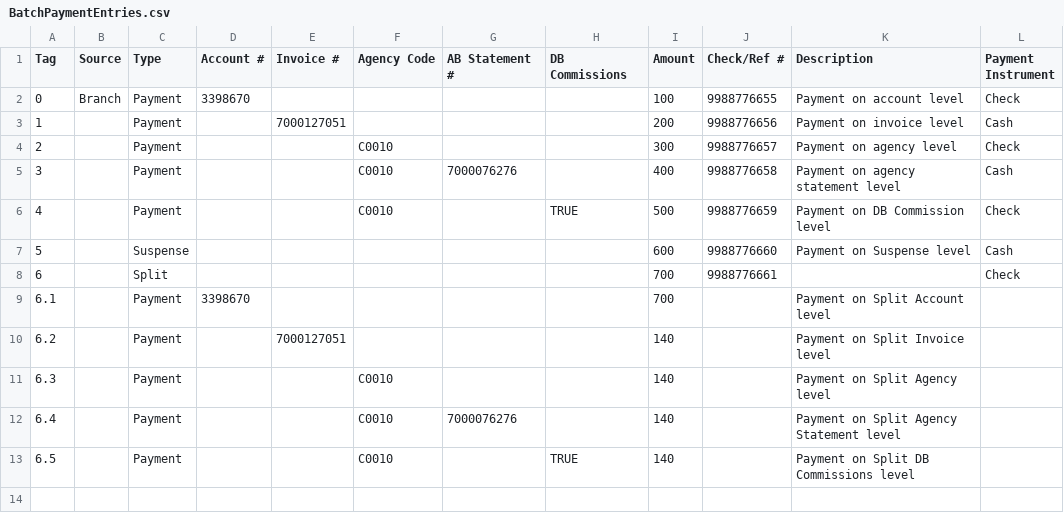
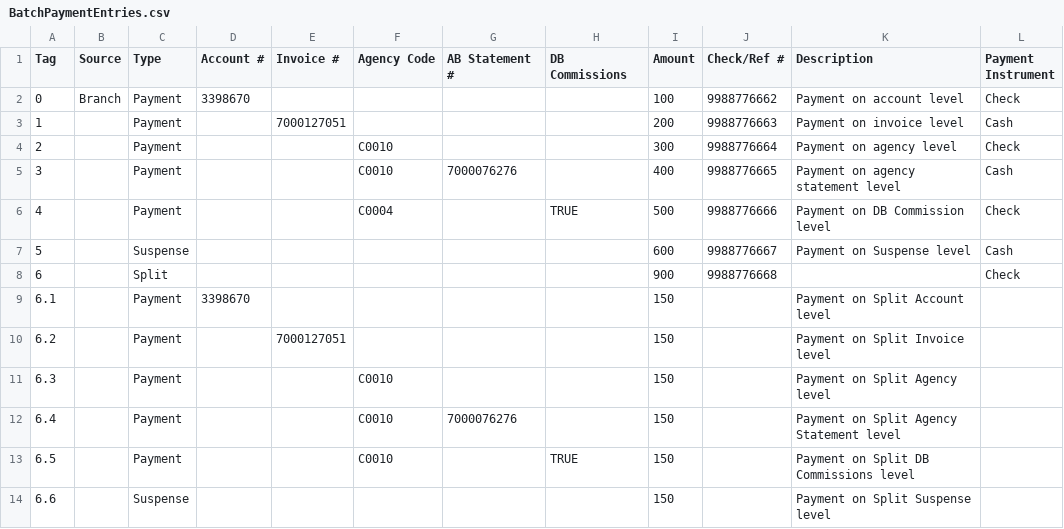
Before and after one commit to ajaygupta1711/Selenium_BC_BatchPaymentEntryFeature, a CSV file: DataFiles/BatchPaymentEntries.csv, drawn as a sheet.

Commit message:
Adding Batch Payment Entry Class and Data file

```diff
--- a/DataFiles/BatchPaymentEntries.csv
+++ b/DataFiles/BatchPaymentEntries.csv
@@ -1,13 +1,14 @@
 Tag,Source,Type,Account #,Invoice #,Agency Code,AB Statement #,DB Commissions,Amount,Check/Ref #,Description,Payment Instrument
-0,Branch,Payment,3398670,,,,,100,9988776655,Payment on account level,Check
-1,,Payment,,7000127051,,,,200,9988776656,Payment on invoice level,Cash
-2,,Payment,,,C0010,,,300,9988776657,Payment on agency level,Check
-3,,Payment,,,C0010,7000076276,,400,9988776658,Payment on agency statement level,Cash
-4,,Payment,,,C0010,,TRUE,500,9988776659,Payment on DB Commission level,Check
-5,,Suspense,,,,,,600,9988776660,Payment on Suspense level,Cash
-6,,Split,,,,,,700,9988776661,,Check
-6.1,,Payment,3398670,,,,,700,,Payment on Split Account level,
-6.2,,Payment,,7000127051,,,,140,,Payment on Split Invoice level,
-6.3,,Payment,,,C0010,,,140,,Payment on Split Agency level,
-6.4,,Payment,,,C0010,7000076276,,140,,Payment on Split Agency Statement level,
-6.5,,Payment,,,C0010,,TRUE,140,,Payment on Split DB Commissions level,
+0,Branch,Payment,3398670,,,,,100,9988776662,Payment on account level,Check
+1,,Payment,,7000127051,,,,200,9988776663,Payment on invoice level,Cash
+2,,Payment,,,C0010,,,300,9988776664,Payment on agency level,Check
+3,,Payment,,,C0010,7000076276,,400,9988776665,Payment on agency statement level,Cash
+4,,Payment,,,C0004,,TRUE,500,9988776666,Payment on DB Commission level,Check
+5,,Suspense,,,,,,600,9988776667,Payment on Suspense level,Cash
+6,,Split,,,,,,900,9988776668,,Check
+6.1,,Payment,3398670,,,,,150,,Payment on Split Account level,
+6.2,,Payment,,7000127051,,,,150,,Payment on Split Invoice level,
+6.3,,Payment,,,C0010,,,150,,Payment on Split Agency level,
+6.4,,Payment,,,C0010,7000076276,,150,,Payment on Split Agency Statement level,
+6.5,,Payment,,,C0010,,TRUE,150,,Payment on Split DB Commissions level,
+6.6,,Suspense,,,,,,150,,Payment on Split Suspense level,
```
Also changed, not shown: 1 other file.
